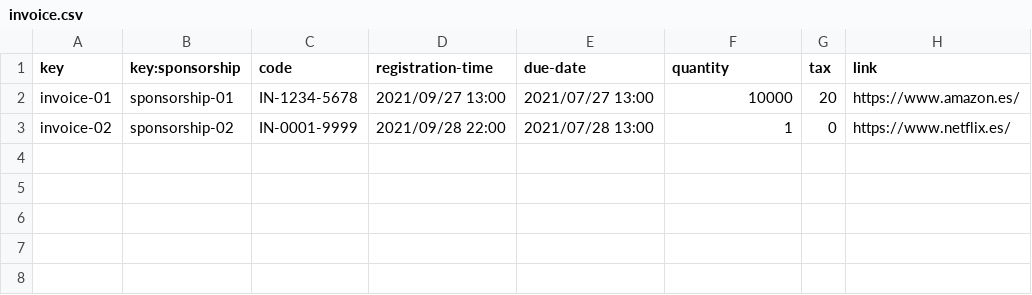
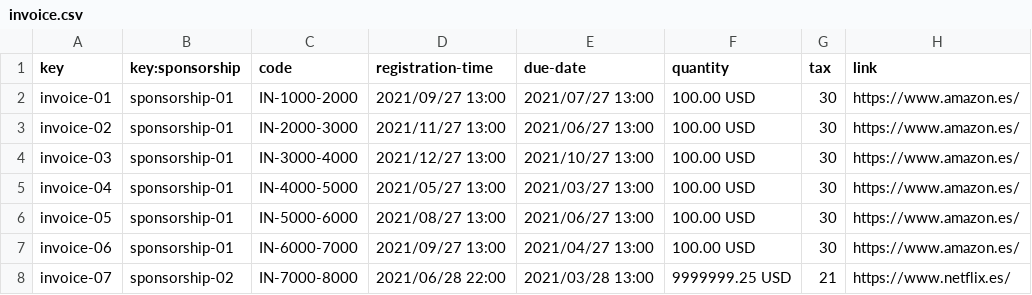
Before and after one commit to lucantdel/Acme-SF, a CSV file: src/main/webapp/WEB-INF/resources/sample-data/invoice.csv, drawn as a sheet.

Commit message:
feat: CRUD sponsorship for sponsor
queda actualizar el dashborad para que no pete

```diff
--- a/src/main/webapp/WEB-INF/resources/sample-data/invoice.csv
+++ b/src/main/webapp/WEB-INF/resources/sample-data/invoice.csv
@@ -1,3 +1,8 @@
 key,key:sponsorship,code,registration-time,due-date,quantity,tax,link
-invoice-01,sponsorship-01,IN-1234-5678,2021/09/27 13:00,2021/07/27 13:00,10000,20,https://www.amazon.es/
-invoice-02,sponsorship-02,IN-0001-9999,2021/09/28 22:00,2021/07/28 13:00,1,0,https://www.netflix.es/
+invoice-01,sponsorship-01,IN-1000-2000,2021/09/27 13:00,2021/07/27 13:00,100.00 USD,30,https://www.amazon.es/
+invoice-02,sponsorship-01,IN-2000-3000,2021/11/27 13:00,2021/06/27 13:00,100.00 USD,30,https://www.amazon.es/
+invoice-03,sponsorship-01,IN-3000-4000,2021/12/27 13:00,2021/10/27 13:00,100.00 USD,30,https://www.amazon.es/
+invoice-04,sponsorship-01,IN-4000-5000,2021/05/27 13:00,2021/03/27 13:00,100.00 USD,30,https://www.amazon.es/
+invoice-05,sponsorship-01,IN-5000-6000,2021/08/27 13:00,2021/06/27 13:00,100.00 USD,30,https://www.amazon.es/
+invoice-06,sponsorship-01,IN-6000-7000,2021/09/27 13:00,2021/04/27 13:00,100.00 USD,30,https://www.amazon.es/
+invoice-07,sponsorship-02,IN-7000-8000,2021/06/28 22:00,2021/03/28 13:00,9999999.25 USD,21,https://www.netflix.es/
```
Also changed, not shown: src/main/webapp/WEB-INF/resources/sample-data/sponsorship.csv, 15 other files.
